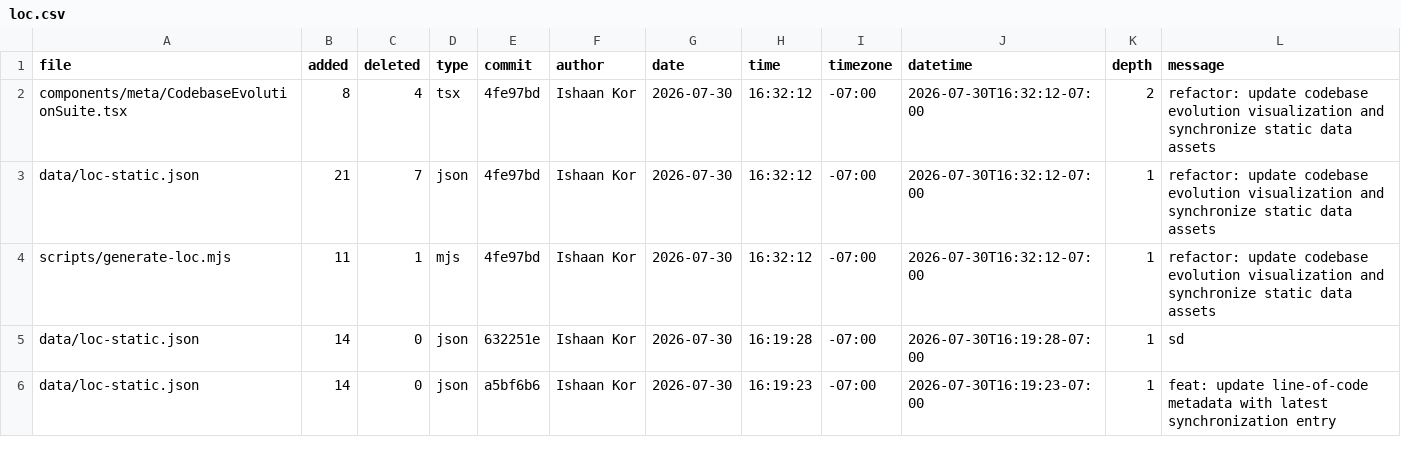
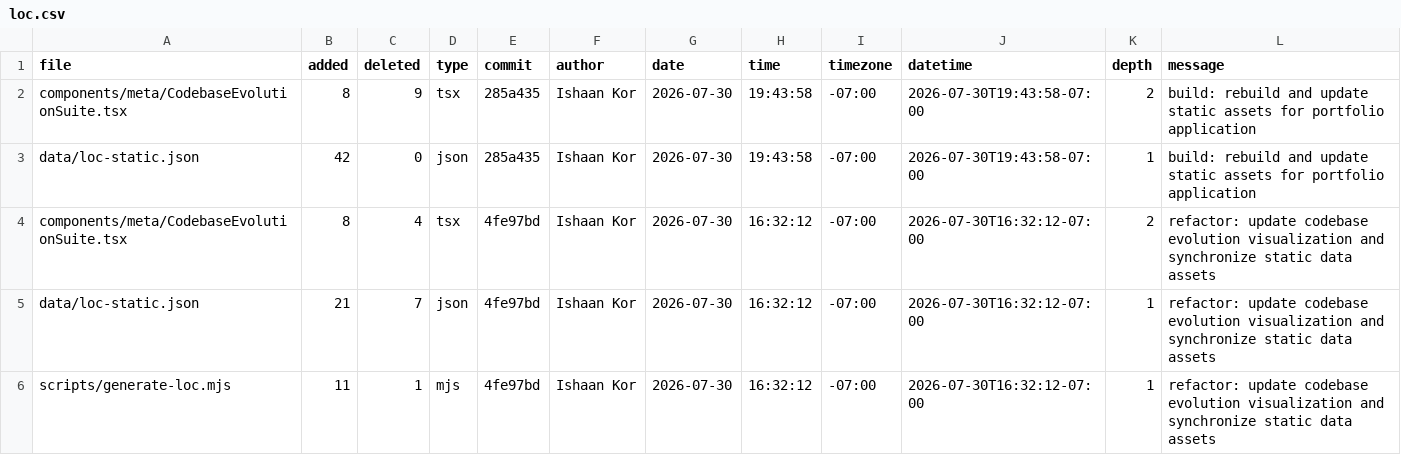
Before and after one commit to ishaankor/my-data-science-portfolio, a CSV file: public/loc.csv, drawn as a sheet; only a part is shown; the shorter side is filled out with more unchanged rows.

```diff
--- a/public/loc.csv
+++ b/public/loc.csv
@@ -1,2 +1,4 @@
 file,added,deleted,type,commit,author,date,time,timezone,datetime,depth,message
+components/meta/CodebaseEvolutionSuite.tsx,8,9,tsx,285a435,Ishaan Kor,2026-07-30,19:43:58,-07:00,2026-07-30T19:43:58-07:00,2,"build: rebuild and update static assets for portfolio application"
+data/loc-static.json,42,0,json,285a435,Ishaan Kor,2026-07-30,19:43:58,-07:00,2026-07-30T19:43:58-07:00,1,"build: rebuild and update static assets for portfolio application"
 components/meta/CodebaseEvolutionSuite.tsx,8,4,tsx,4fe97bd,Ishaan Kor,2026-07-30,16:32:12,-07:00,2026-07-30T16:32:12-07:00,2,"refactor: update codebase evolution visualization and synchronize static data assets"
```
Also changed, not shown: meta/loc.csv.
